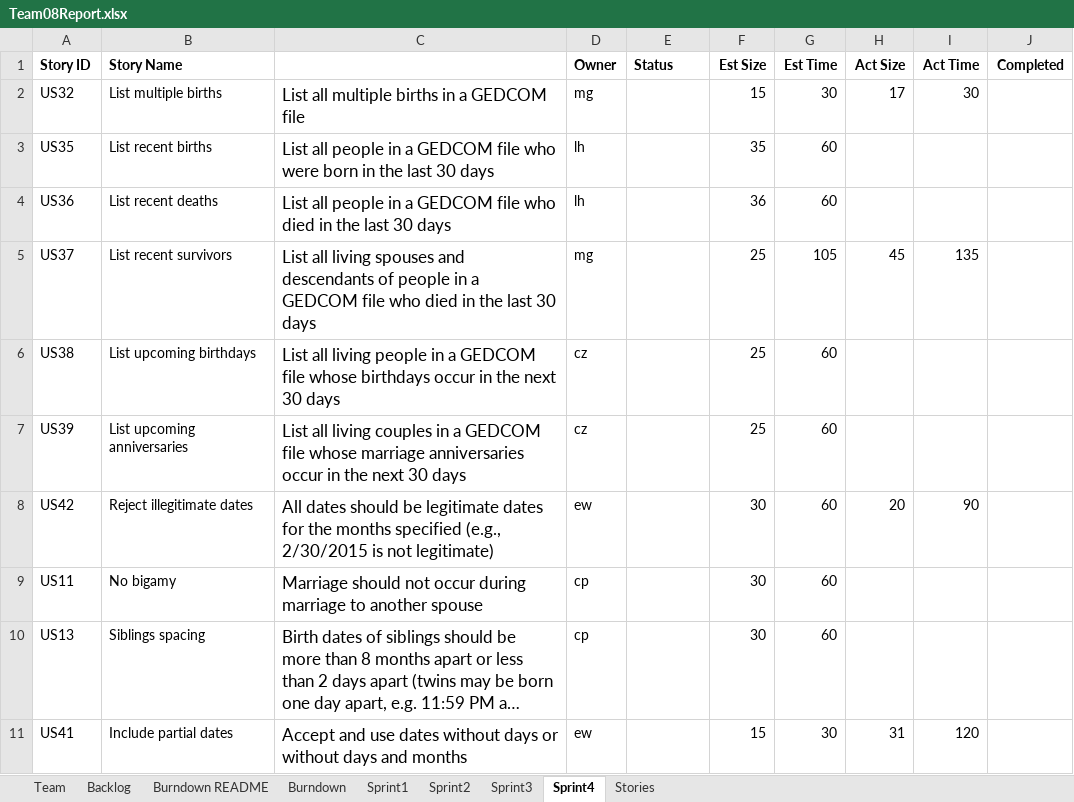
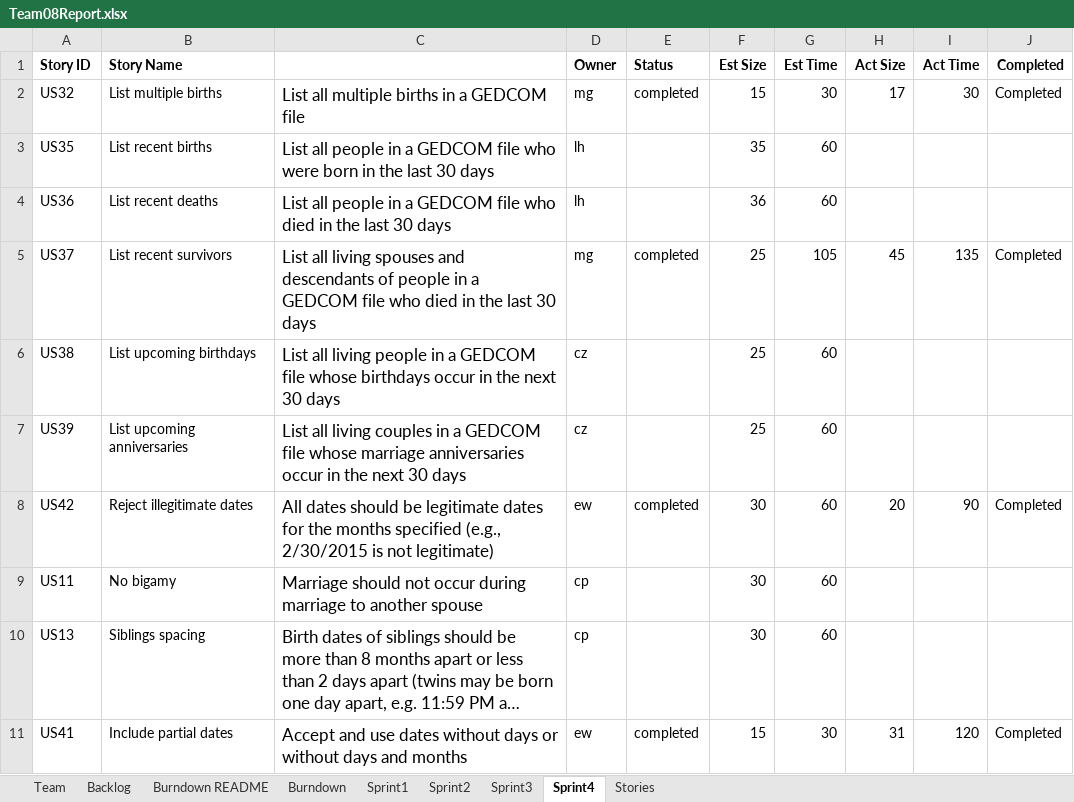
Before and after one commit to gruberma/CS555Project, an Excel workbook: Team08Report.xlsx, sheet Sprint4, drawn as a sheet; long unchanged cells end in …; values as stored, in another font and other column widths than the file's, no borders; the diff names each change by its address in the sheet, - before the commit and + after, or states it on an @@ line.

Commit message:
finished filling a couple things out

```diff
--- a/Team08Report.xlsx (sheet Sprint4)
+++ b/Team08Report.xlsx (sheet Sprint4)
-E2 (Status): (empty)
+E2 (Status): completed
-J2 (Completed): (empty)
+J2 (Completed): Completed
-E5 (Status): (empty)
+E5 (Status): completed
-J5 (Completed): (empty)
+J5 (Completed): Completed
-E8 (Status): (empty)
+E8 (Status): completed
-J8 (Completed): (empty)
+J8 (Completed): Completed
-E11 (Status): (empty)
+E11 (Status): completed
-J11 (Completed): (empty)
+J11 (Completed): Completed
```
Also changed, not shown: charts or pictures.
